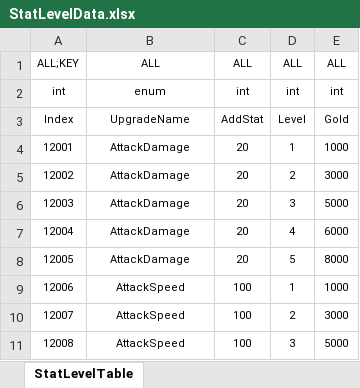
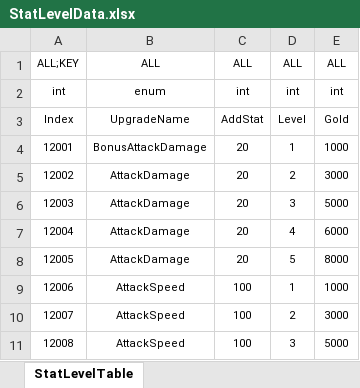
Before and after one commit to Reodit/Project_Advence, an Excel workbook: Assets/ExcelDatas/StatLevelData.xlsx, sheet StatLevelTable, drawn as a sheet; only a part is shown; values as stored, in another font and other column widths than the file's, no borders; table styles not drawn; the diff names each change by its address in the sheet, - before the commit and + after, or states it on an @@ line.

```diff
--- a/Assets/ExcelDatas/StatLevelData.xlsx (sheet StatLevelTable)
+++ b/Assets/ExcelDatas/StatLevelData.xlsx (sheet StatLevelTable)
-B4: AttackDamage
+B4: BonusAttackDamage
```
Also changed, not shown: Assets/ExcelDatas/CharacterData.xlsx, Assets/ExcelDatas/SkillData.xlsx.
